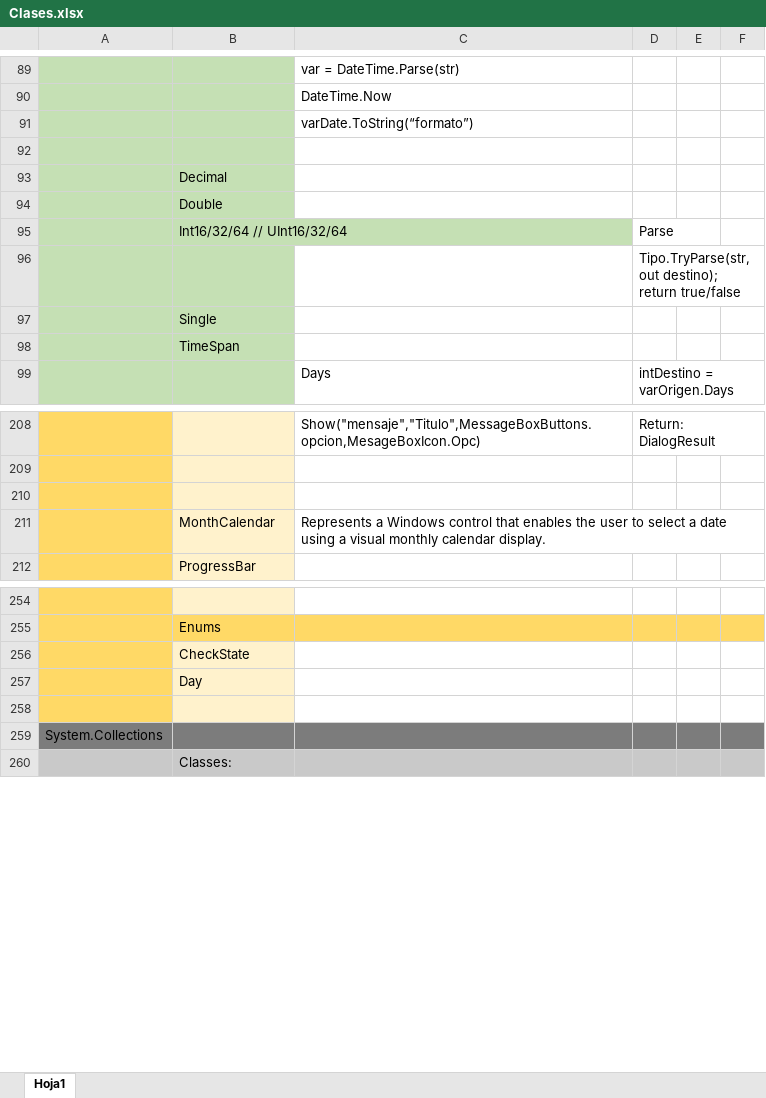
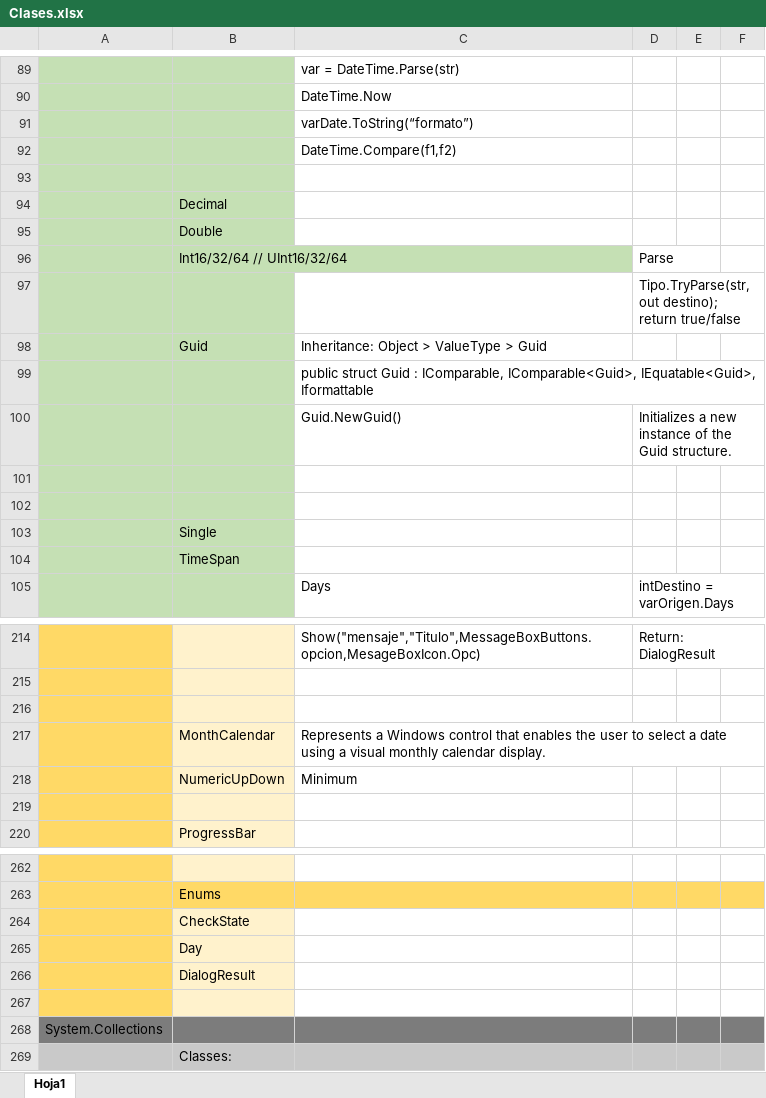
Before and after one commit to camirori/Programacion_Laboratorio2, an Excel workbook: PPT/Clases.xlsx, sheet Hoja1, drawn as a sheet; only a part is shown, gaps mark what is left out; values as stored, in another font and other column widths than the file's, no borders; the diff names each change by its address in the sheet, - before the commit and + after, or states it on an @@ line.

```diff
--- a/PPT/Clases.xlsx (sheet Hoja1)
+++ b/PPT/Clases.xlsx (sheet Hoja1)
+row 92:  |  | DateTime.Compare(f1,f2)
+row 98:  | Guid | Inheritance: Object > ValueType > Guid
+row 99:  |  | public struct Guid : IComparable, IComparable<Guid>, IEquatable<Guid>, Iformattable
+row 100:  |  | Guid.NewGuid() | Initializes a new instance of the Guid structure.
+row 101: (empty)
+row 102: (empty)
+row 218:  | NumericUpDown | Minimum
+row 219: (empty)
+row 266:  | DialogResult
```
Also changed, not shown: 28 other files.
